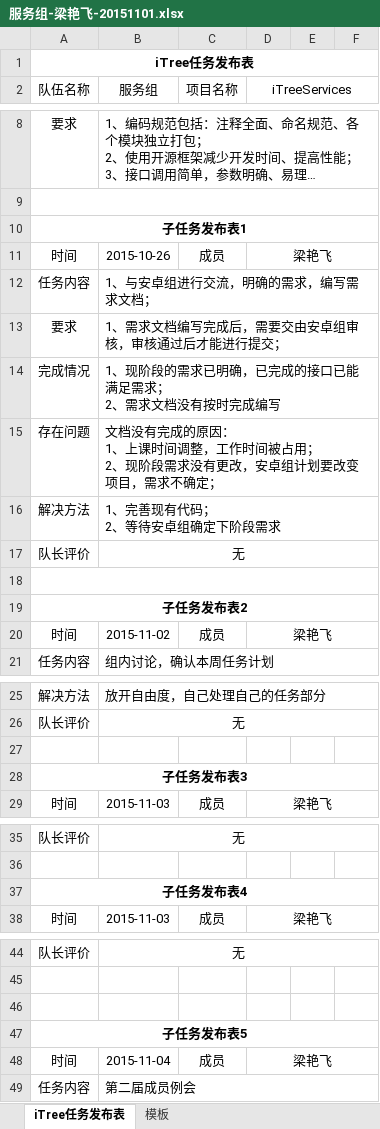
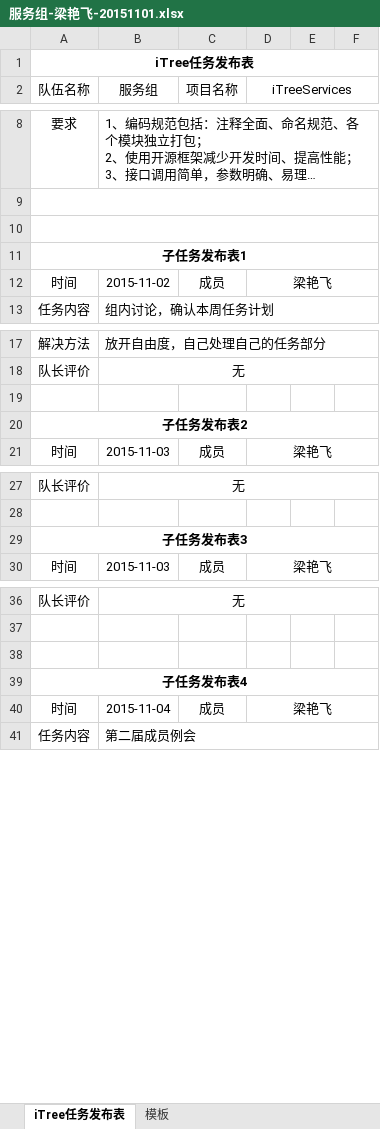
Before and after one commit to iTreeC/DevelopmentDocument, an Excel workbook: Service/任务记录文档/2015年11月02日至11月08日/服务组-梁艳飞-20151101.xlsx, sheet iTree任务发布表, drawn as a sheet; only a part is shown, gaps mark what is left out; long unchanged cells end in …; values as stored, in another font and other column widths than the file's, no borders; removed rows and columns are numbered as before the commit, all else as after; ↵ is a line break in a cell; the diff names each change by its address in the sheet, - before the commit and + after, or states it on an @@ line.

Commit message:
修改计划文档

```diff
--- a/Service/任务记录文档/2015年11月02日至11月08日/服务组-梁艳飞-20151101.xlsx (sheet iTree任务发布表)
+++ b/Service/任务记录文档/2015年11月02日至11月08日/服务组-梁艳飞-20151101.xlsx (sheet iTree任务发布表)
+row 10: (empty)
-row 11: 时间 | 2015-10-26 | 成员 | 梁艳飞
-row 12: 任务内容 | 1、与安卓组进行交流，明确的需求，编写需求文档；
-row 13: 要求 | 1、需求文档编写完成后，需要交由安卓组审核，审核通过后才能进行提交；
-row 14: 完成情况 | 1、现阶段的需求已明确，已完成的接口已能满足需求； ↵ 2、需求文档没有按时完成编写
-row 15: 存在问题 | 文档没有完成的原因： ↵ 1、上课时间调整，工作时间被占用； ↵ 2、现阶段需求没有更改，安卓组计划要改变项目，需求不确定；
-row 16: 解决方法 | 1、完善现有代码； ↵ 2、等待安卓组确定下阶段需求
-row 17: 队长评价 | 无
-row 18: (empty)
@@ row 19 moved to row 20: 子任务发布表2 @@
-row 37: 子任务发布表4
@@ row 28 moved to row 29: 子任务发布表3 @@
-A39 (队伍名称): 子任务发布表5
+A39 (队伍名称): 子任务发布表4
```
